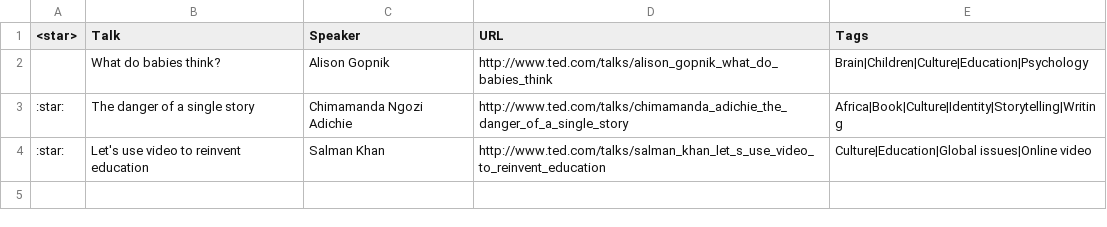
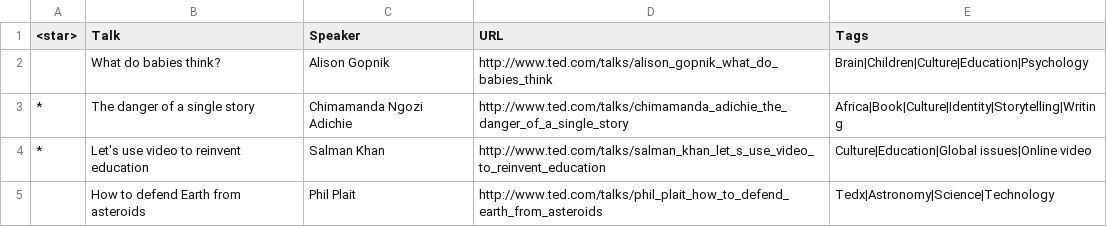
Before and after one commit to prmkbr/data_pkgs, a CSV file: data/ted_talks.csv, drawn as a sheet.

Commit message:
How to defend Earth from asteroids

```diff
--- a/data/ted_talks.csv
+++ b/data/ted_talks.csv
@@ -2,3 +2,4 @@
 ,What do babies think?,Alison Gopnik,http://www.ted.com/talks/alison_gopnik_what_do_babies_think,Brain|Children|Culture|Education|Psychology
-:star:,The danger of a single story,Chimamanda Ngozi Adichie,http://www.ted.com/talks/chimamanda_adichie_the_danger_of_a_single_story,Africa|Book|Culture|Identity|Storytelling|Writing
-:star:,Let's use video to reinvent education,Salman Khan,http://www.ted.com/talks/salman_khan_let_s_use_video_to_reinvent_education,Culture|Education|Global issues|Online video
+*,The danger of a single story,Chimamanda Ngozi Adichie,http://www.ted.com/talks/chimamanda_adichie_the_danger_of_a_single_story,Africa|Book|Culture|Identity|Storytelling|Writing
+*,Let's use video to reinvent education,Salman Khan,http://www.ted.com/talks/salman_khan_let_s_use_video_to_reinvent_education,Culture|Education|Global issues|Online video
+,How to defend Earth from asteroids,Phil Plait,http://www.ted.com/talks/phil_plait_how_to_defend_earth_from_asteroids,Tedx|Astronomy|Science|Technology
```
